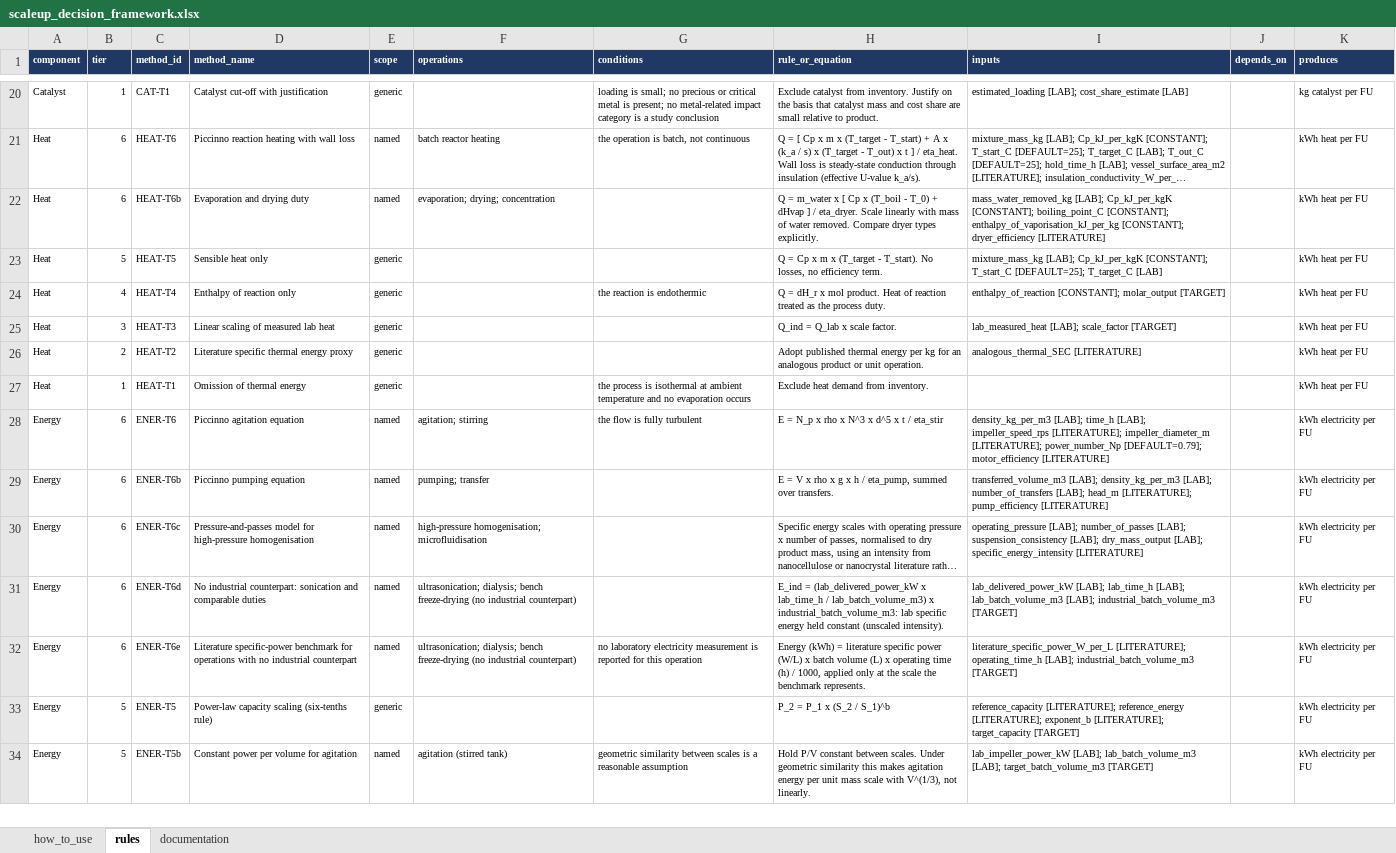
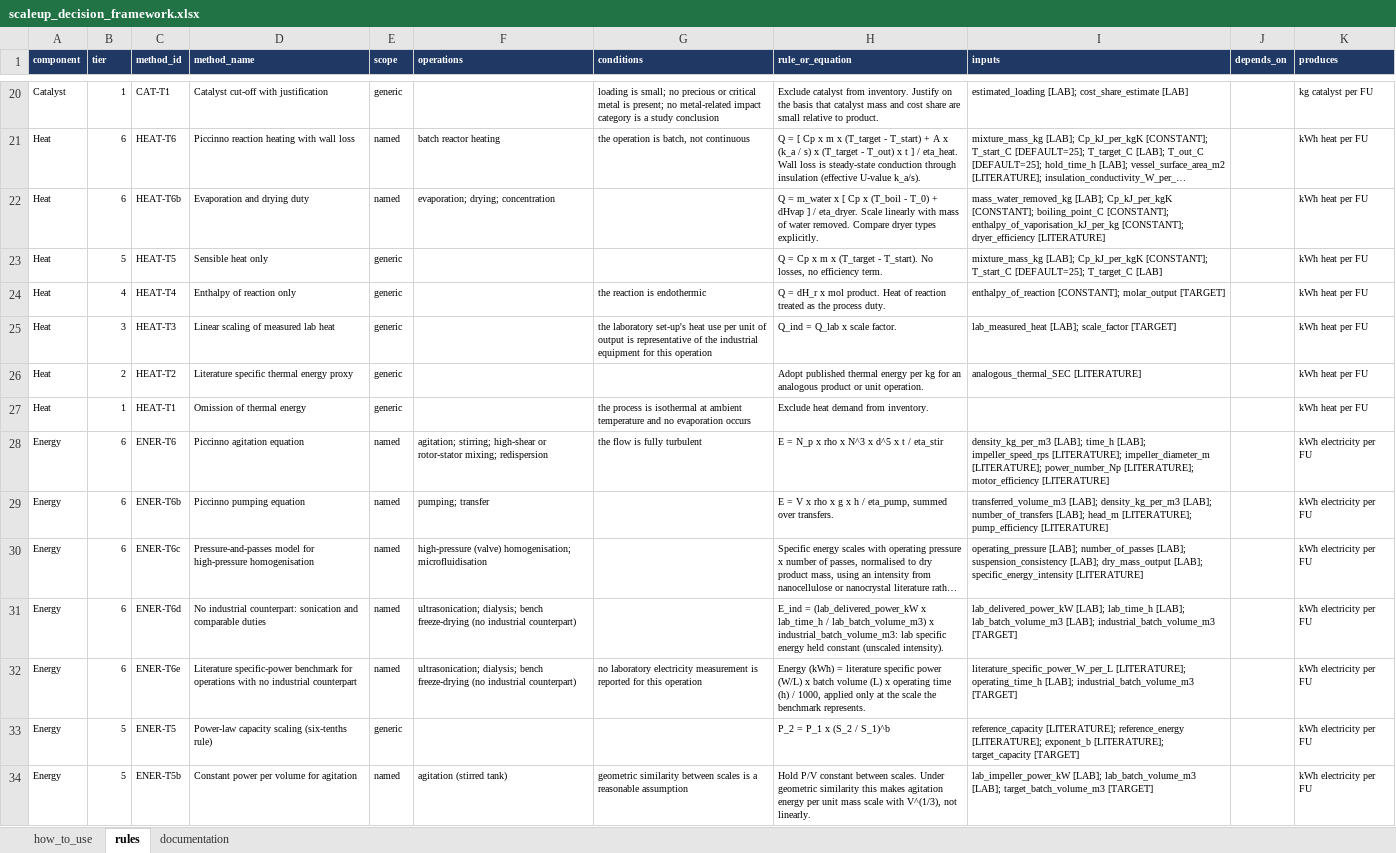
Before and after one commit to janecww/exante-agents, an Excel workbook: src/skills/scaleup_decision_framework.xlsx, sheet rules, drawn as a sheet; only a part is shown, gaps mark what is left out; long unchanged cells end in …; values as stored, in another font and other column widths than the file's, no borders; the diff covers the shown part only; the diff names each change by its address in the sheet, - before the commit and + after, or states it on an @@ line.

Commit message:
Framework audit: remove contradictions between rules, documentation and code
Found by comparing the baseline run with the original study (SI Tables
C.1, D.1) and checking the framework's sheets against each other:

- A1 ENER-T3, HEAT-T3: new condition that the lab equipment's energy use
  is representative of industrial equipment; the documentation already
  calls linear scaling of lab energy systematically biased.
- A2 REACT-T1, SOLV-T1, ENER-T1: numeric thresholds moved from conditions
  into the rule (conditions never ask for data).
- A3 SOLV-T5: operations include wash-and-centrifuge cycles, as its
  equation already did.
- A4 ENER-T4: rated power of the industrial equipment; nameplate power
  and load factor [LITERATURE], throughput [TARGET].
- A5 ENER-T1: share of total electricity tagged [LAB|LITERATURE].
- A6 how_to_use: selection and alternative text match the code.
- B1 ENER-T6 covers high-shear / rotor-stator mixing and redispersion,
  with N_p from literature; ENER-T6c reads high-pressure (valve).

Code: availability.py accepts the either-tag [LAB|LITERATURE] and the
shared definition explains it; C6 traces such values to any evidence.
The checkpoint 2 message now mentions the listed higher-tier methods.
Offline tests: 354 pass.

```diff
--- a/src/skills/scaleup_decision_framework.xlsx (sheet rules)
+++ b/src/skills/scaleup_decision_framework.xlsx (sheet rules)
-G25 (conditions): (empty)
+G25 (conditions): the laboratory set-up's heat use per unit of output is representative of the industrial equipment for this operation
-F28 (operations): agitation; stirring
+F28 (operations): agitation; stirring; high-shear or rotor-stator mixing; redispersion
-I28 (inputs): …[LITERATURE]; power_number_Np [DEFAULT=0.79]; motor_efficiency [LITERATURE]
+I28 (inputs): …[LITERATURE]; power_number_Np [LITERATURE]; motor_efficiency [LITERATURE]
-F30 (operations): high-pressure homogenisation; microfluidisation
+F30 (operations): high-pressure (valve) homogenisation; microfluidisation
```
Also changed, not shown: 11 edited cells elsewhere in this sheet, sheet how_to_use, sheet documentation, 4 other files.
